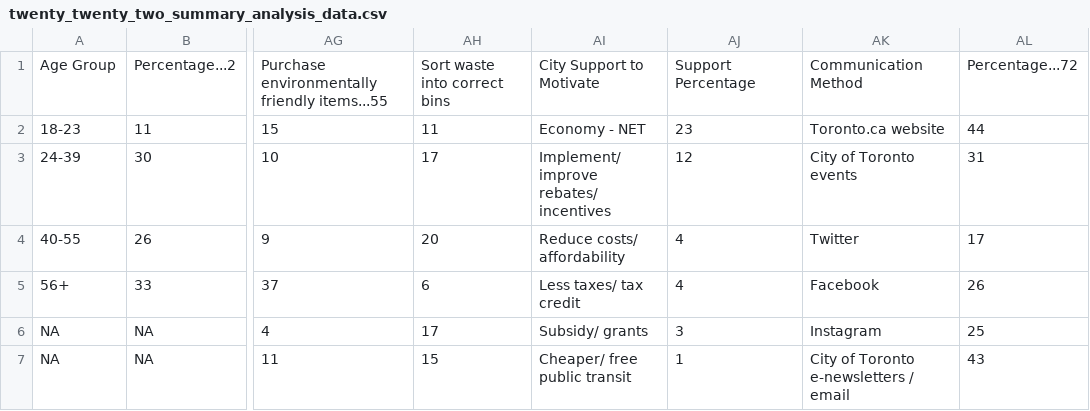
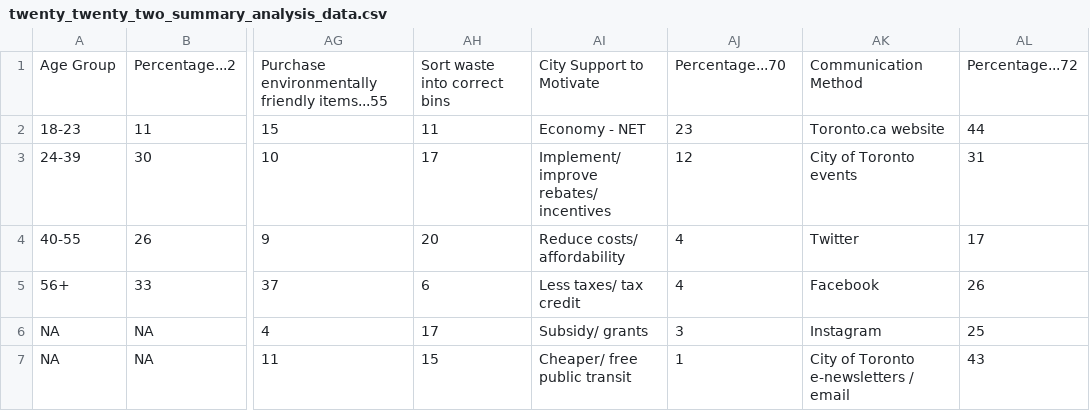
Before and after one commit to LexiKnight/toronto_climate, a CSV file: data/02-analysis_data/twenty_twenty_two_summary_analysis_data.csv, drawn as a sheet; only a part is shown, gaps mark what is left out; the diff names each change by its address in the sheet, - before the commit and + after, or states it on an @@ line.

```diff
--- a/data/02-analysis_data/twenty_twenty_two_summary_analysis_data.csv
+++ b/data/02-analysis_data/twenty_twenty_two_summary_analysis_data.csv
-AJ1: Support Percentage
+AJ1: Percentage...70
```
Also changed, not shown: 6 other files.
